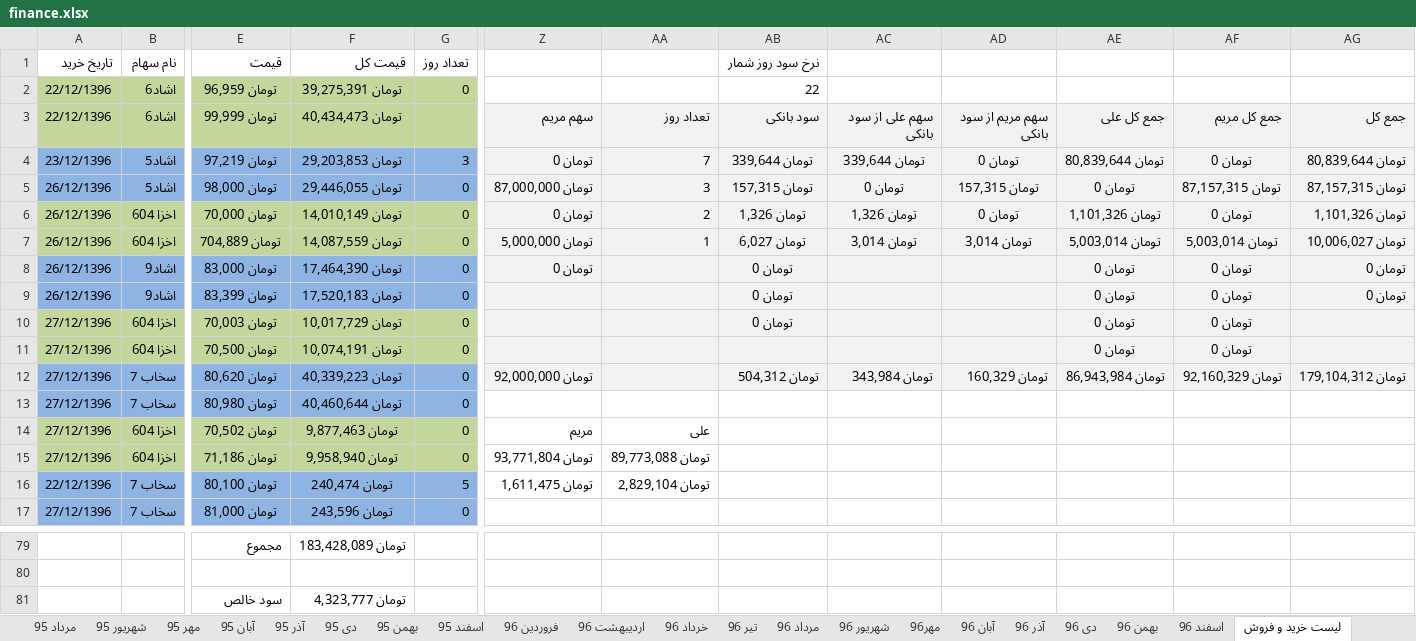
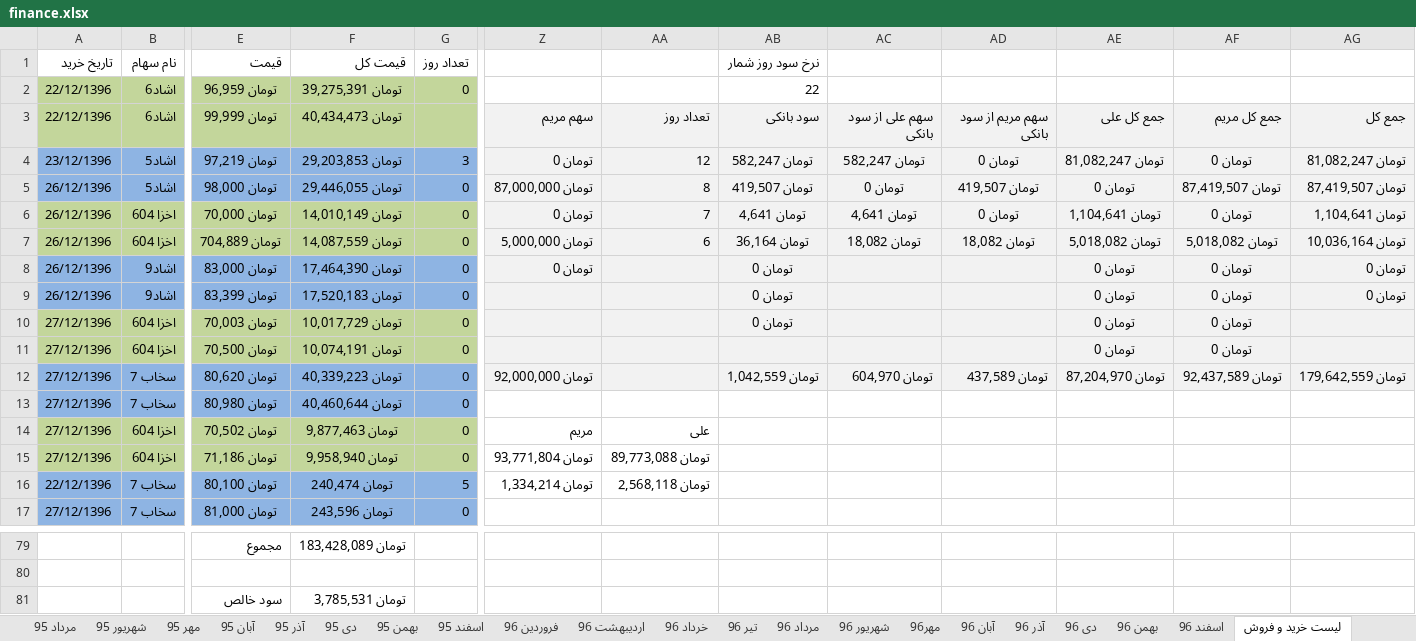
Before and after one commit to ali61n60/AudioDemo, an Excel workbook: AudioDemo/finance/finance.xlsx, sheet لیست خرید و فروش, drawn as a sheet; only a part is shown, gaps mark what is left out; values as stored, in another font and other column widths than the file's, no borders; the diff covers the shown part only; the diff names each change by its address in the sheet, - before the commit and + after, or states it on an @@ line.

Commit message:
1/1/1397 2

```diff
--- a/AudioDemo/finance/finance.xlsx (sheet لیست خرید و فروش)
+++ b/AudioDemo/finance/finance.xlsx (sheet لیست خرید و فروش)
-AA4: 7
+AA4: 12
-AB4 (نرخ سود روز شمار): تومان 339,644
+AB4 (نرخ سود روز شمار): تومان 582,247
-AC4: تومان 339,644
+AC4: تومان 582,247
-AE4: تومان 80,839,644
+AE4: تومان 81,082,247
-AG4: تومان 80,839,644
+AG4: تومان 81,082,247
-AA5: 3
+AA5: 8
-AB5 (نرخ سود روز شمار): تومان 157,315
+AB5 (نرخ سود روز شمار): تومان 419,507
-AD5: تومان 157,315
+AD5: تومان 419,507
-AF5: تومان 87,157,315
+AF5: تومان 87,419,507
-AG5: تومان 87,157,315
+AG5: تومان 87,419,507
-AA6: 2
+AA6: 7
-AB6 (نرخ سود روز شمار): تومان 1,326
+AB6 (نرخ سود روز شمار): تومان 4,641
-AC6: تومان 1,326
+AC6: تومان 4,641
-AE6: تومان 1,101,326
+AE6: تومان 1,104,641
-AG6: تومان 1,101,326
+AG6: تومان 1,104,641
-AA7: 1
+AA7: 6
-AB7 (نرخ سود روز شمار): تومان 6,027
+AB7 (نرخ سود روز شمار): تومان 36,164
-AC7: تومان 3,014
+AC7: تومان 18,082
-AD7: تومان 3,014
+AD7: تومان 18,082
-AE7: تومان 5,003,014
+AE7: تومان 5,018,082
-AF7: تومان 5,003,014
+AF7: تومان 5,018,082
-AG7: تومان 10,006,027
+AG7: تومان 10,036,164
-AB12 (نرخ سود روز شمار): تومان 504,312
+AB12 (نرخ سود روز شمار): تومان 1,042,559
-AC12: تومان 343,984
+AC12: تومان 604,970
-AD12: تومان 160,329
+AD12: تومان 437,589
-AE12: تومان 86,943,984
+AE12: تومان 87,204,970
-AF12: تومان 92,160,329
+AF12: تومان 92,437,589
-AG12: تومان 179,104,312
+AG12: تومان 179,642,559
-Z16: تومان 1,611,475
+Z16: تومان 1,334,214
-AA16: تومان 2,829,104
+AA16: تومان 2,568,118
-F81 (قیمت کل): تومان 4,323,777
+F81 (قیمت کل): تومان 3,785,531
```
Also changed, not shown: 9 edited cells elsewhere in this sheet.
